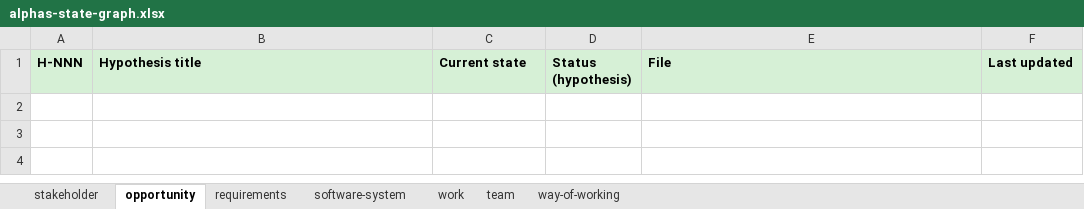
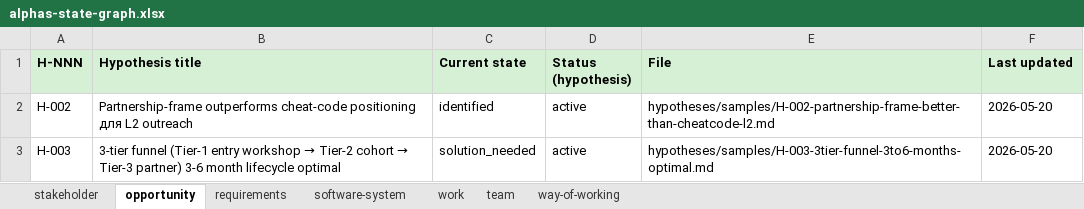
Before and after one commit to Bogersebekov/jetix-os, an Excel workbook: hypotheses/tables/alphas-state-graph.xlsx, sheet opportunity, drawn as a sheet; values as stored, in another font and other column widths than the file's, no borders; the diff names each change by its address in the sheet, - before the commit and + after, or states it on an @@ line.

```diff
--- a/hypotheses/tables/alphas-state-graph.xlsx (sheet opportunity)
+++ b/hypotheses/tables/alphas-state-graph.xlsx (sheet opportunity)
+row 2: H-002 | Partnership-frame outperforms cheat-code positioning для L2 outreach | identified | active | hypotheses/samples/H-002-partnership-frame-better-than-cheatcode-l2.md | 2026-05-20
+row 3: H-003 | 3-tier funnel (Tier-1 entry workshop → Tier-2 cohort → Tier-3 partner) 3-6 month lifecycle optimal | solution_needed | active | hypotheses/samples/H-003-3tier-funnel-3to6-months-optimal.md | 2026-05-20
```
Also changed, not shown: sheet way-of-working, sheet stakeholder, sheet requirements, sheet work, sheet software-system, hypotheses/tables/hypotheses.xlsx, 17 other files.
